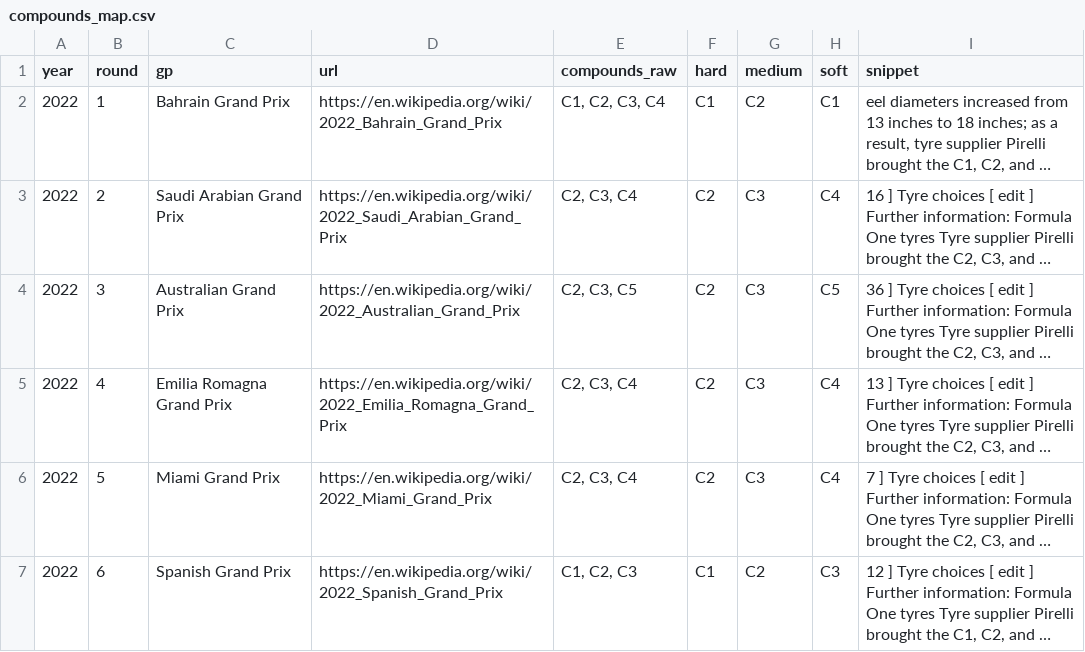
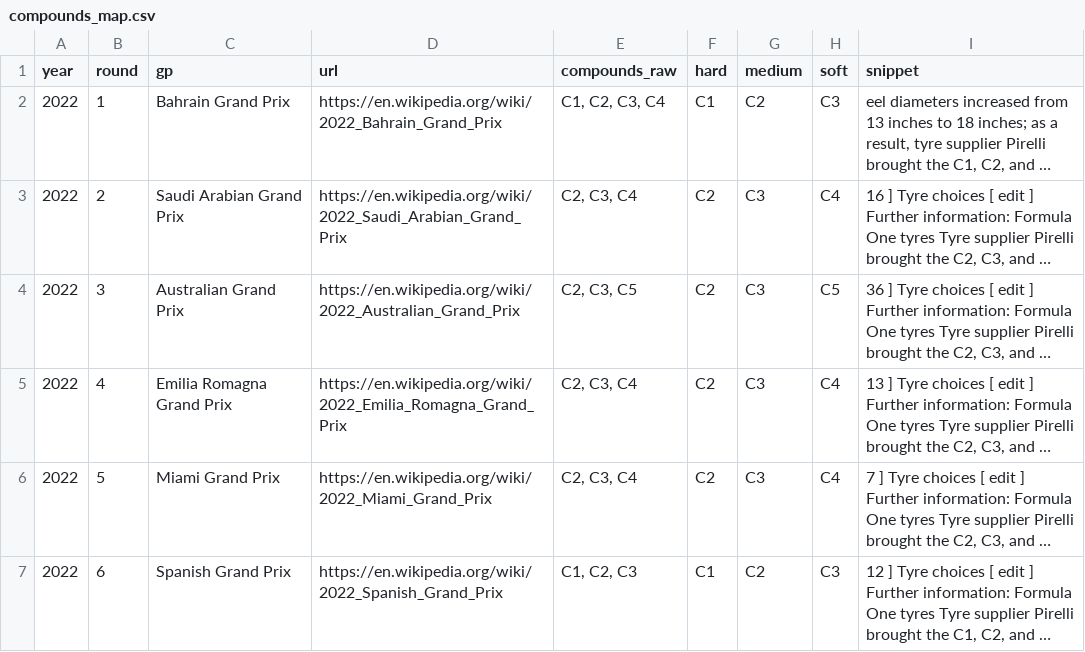
Before and after one commit to quaspar33/f1-pitstop-advisor-v2, a CSV file: data/parameters/compounds_map.csv, drawn as a sheet; only a part is shown; long unchanged cells end in …; the diff names each change by its address in the sheet, - before the commit and + after, or states it on an @@ line.

```diff
--- a/data/parameters/compounds_map.csv
+++ b/data/parameters/compounds_map.csv
-H2 (soft): C1
+H2 (soft): C3
```
Also changed, not shown: 2 other files.
